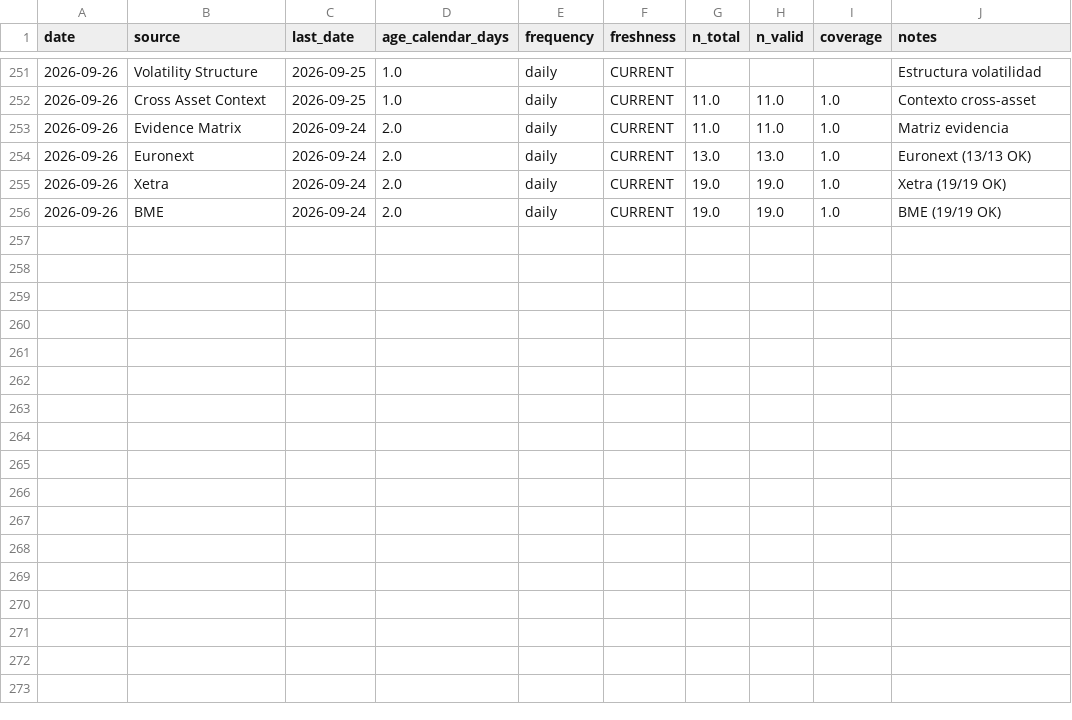
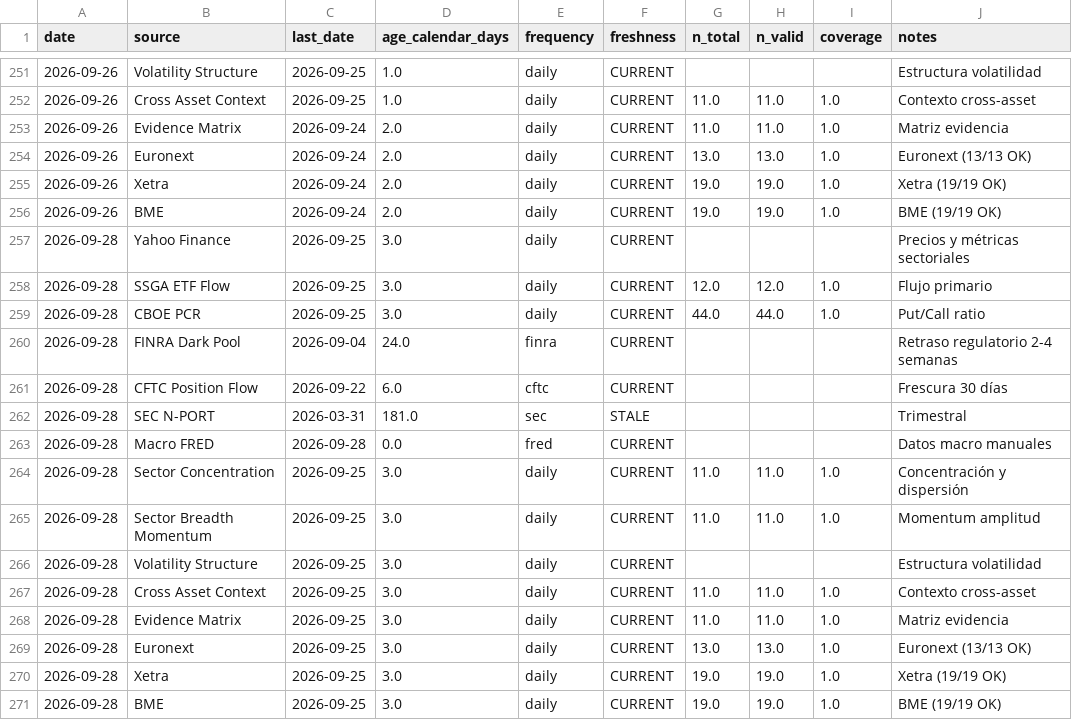
Before and after one commit to bledabladis-png/radar-cazador-silencioso, a CSV file: outputs/history/data_quality.csv, drawn as a sheet; only a part is shown, gaps mark what is left out.

Commit message:
data: run post-A2.2 (verificacion end-to-end BME + tz-naive)
Ejecucion real de py run.py con los 2 commits de A2.2 aplicados
(c1b56e9 + 17845c1). exit=0, Gate 10/10, duracion 9.6 min (vs 17 min
del run anterior: BME ya no gasta reintentos fallidos).

Verificaciones empiricas contra artefactos:

- european_coverage.csv: 51 OK / 0 REVISAR / 0 SIN_DATOS.
  BME 19/19 OK (antes 0/19). Euronext 13/13. Xetra 19/19.
- european_coverage.md: 51/51 cubiertos (seccion operativa).
- data_quality.csv: 15 filas completas, freshness calculada en todas.
  Euronext/Xetra/BME con coverage=1.0 y freshness=CURRENT.
  (Antes: "Calidad de datos omitida" -> seccion vacia.)
- 0 mensajes tz-naive en el log.
- market_data.manifest: VALID_WITH_MISSING, last=25 expected=25.
- stock_prices.manifest: last=28 expected=25. Esperado (cierre LSE
  del lunes ya publicado; cierre NYSE aun no, run 19:07 Madrid).
  Deuda F3-13 declarada.

Auditoria A2.2. Hallazgos A2.2-01, A2.2-02, A2.2-03 verificados
end-to-end. A2.2-04/05 (cache_is_fresh naive latente) sin regresion.

```diff
--- a/outputs/history/data_quality.csv
+++ b/outputs/history/data_quality.csv
@@ -256 +256,16 @@ date,source,last_date,age_calendar_days,frequency,freshness,n_total,n_valid,cove
 2026-09-26,BME,2026-09-24,2.0,daily,CURRENT,19.0,19.0,1.0,BME (19/19 OK)
+2026-09-28,Yahoo Finance,2026-09-25,3.0,daily,CURRENT,,,,Precios y métricas sectoriales
+2026-09-28,SSGA ETF Flow,2026-09-25,3.0,daily,CURRENT,12.0,12.0,1.0,Flujo primario
+2026-09-28,CBOE PCR,2026-09-25,3.0,daily,CURRENT,44.0,44.0,1.0,Put/Call ratio
+2026-09-28,FINRA Dark Pool,2026-09-04,24.0,finra,CURRENT,,,,Retraso regulatorio 2-4 semanas
+2026-09-28,CFTC Position Flow,2026-09-22,6.0,cftc,CURRENT,,,,Frescura 30 días
+2026-09-28,SEC N-PORT,2026-03-31,181.0,sec,STALE,,,,Trimestral
+2026-09-28,Macro FRED,2026-09-28,0.0,fred,CURRENT,,,,Datos macro manuales
+2026-09-28,Sector Concentration,2026-09-25,3.0,daily,CURRENT,11.0,11.0,1.0,Concentración y dispersión
+2026-09-28,Sector Breadth Momentum,2026-09-25,3.0,daily,CURRENT,11.0,11.0,1.0,Momentum amplitud
+2026-09-28,Volatility Structure,2026-09-25,3.0,daily,CURRENT,,,,Estructura volatilidad
+2026-09-28,Cross Asset Context,2026-09-25,3.0,daily,CURRENT,11.0,11.0,1.0,Contexto cross-asset
+2026-09-28,Evidence Matrix,2026-09-25,3.0,daily,CURRENT,11.0,11.0,1.0,Matriz evidencia
+2026-09-28,Euronext,2026-09-25,3.0,daily,CURRENT,13.0,13.0,1.0,Euronext (13/13 OK)
+2026-09-28,Xetra,2026-09-25,3.0,daily,CURRENT,19.0,19.0,1.0,Xetra (19/19 OK)
+2026-09-28,BME,2026-09-25,3.0,daily,CURRENT,19.0,19.0,1.0,BME (19/19 OK)
```
Also changed, not shown: outputs/history/european_coverage.csv, outputs/history/sector_breadth_momentum.csv, 2 other files.
